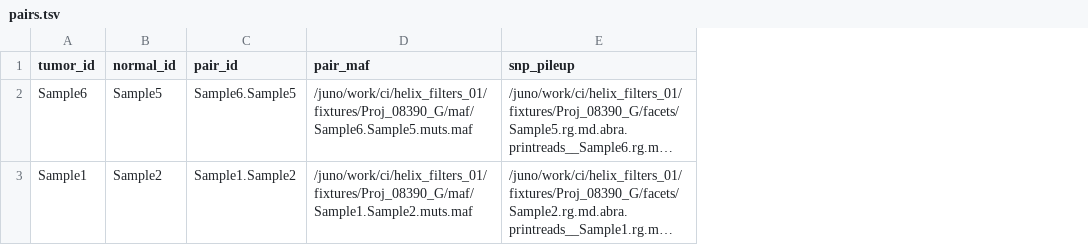
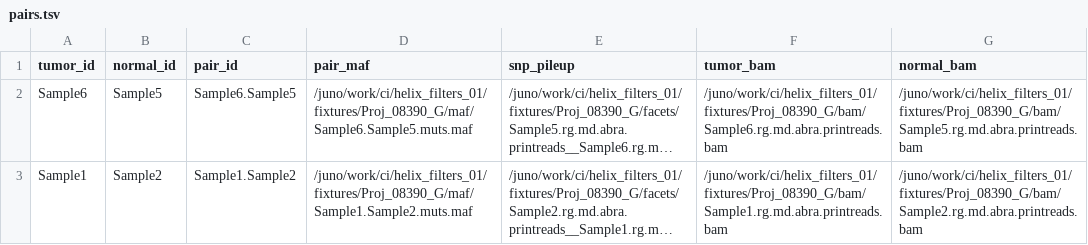
Before and after one commit to mskcc/pluto-cwl, a TSV file: examples/pairs.tsv, drawn as a sheet; long unchanged cells end in …; the diff names each change by its address in the sheet, - before the commit and + after, or states it on an @@ line.

```diff
--- a/examples/pairs.tsv
+++ b/examples/pairs.tsv
+column F (tumor_bam), rows 2-3: /juno/work/ci/helix_filters_01/fixtures/Proj_08390_G/bam/Sample6.rg.md.abra.printreads.bam | /juno/work/ci/helix_filters_01/fixtures/Proj_08390_G/bam/Sample1.rg.md.abra.printreads.bam
+column G (normal_bam), rows 2-3: /juno/work/ci/helix_filters_01/fixtures/Proj_08390_G/bam/Sample5.rg.md.abra.printreads.bam | /juno/work/ci/helix_filters_01/fixtures/Proj_08390_G/bam/Sample2.rg.md.abra.printreads.bam
```
Also changed, not shown: 2 other files.
